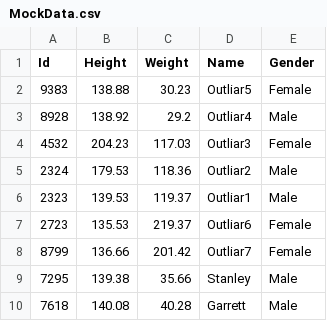
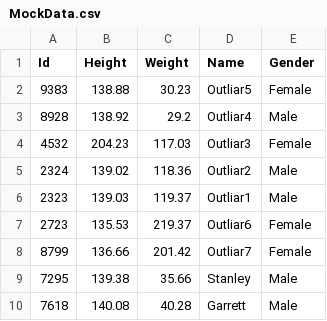
Before and after one commit to jdhova/Statistics, a CSV file: Data/MockData.csv, drawn as a sheet; only a part is shown.

```diff
--- a/Data/MockData.csv
+++ b/Data/MockData.csv
@@ -4,4 +4,4 @@ Id,Height,Weight,Name,Gender
 4532,204.23,117.03,Outliar3,Female
-2324,179.53,118.36,Outliar2,Male
-2323,139.53,119.37,Outliar1,Male
+2324,139.02,118.36,Outliar2,Male
+2323,139.03,119.37,Outliar1,Male
 2723,135.53,219.37,Outliar6,Female
```
Also changed, not shown: 3 other files.
